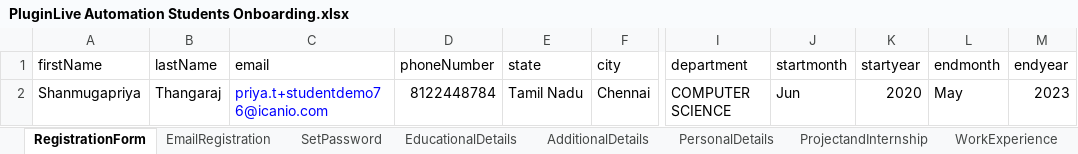
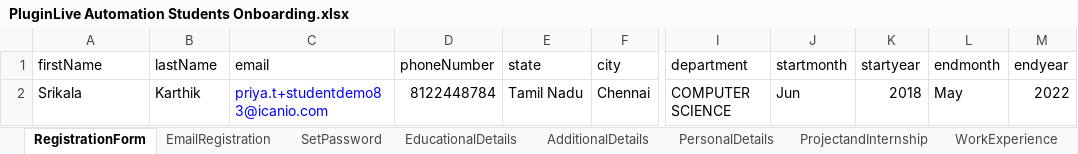
Before and after one commit to priyaicanio/Automation-script-of-PluginLive, an Excel workbook: Excel/PluginLive Automation Students Onboarding.xlsx, sheet RegistrationForm, drawn as a sheet; only a part is shown, gaps mark what is left out; values as stored, in another font and other column widths than the file's, no borders; the diff names each change by its address in the sheet, - before the commit and + after, or states it on an @@ line.

Commit message:
updated Student onboarding script

```diff
--- a/Excel/PluginLive Automation Students Onboarding.xlsx (sheet RegistrationForm)
+++ b/Excel/PluginLive Automation Students Onboarding.xlsx (sheet RegistrationForm)
-A2 (firstName): Shanmugapriya
+A2 (firstName): Srikala
-B2 (lastName): Thangaraj
+B2 (lastName): Karthik
-C2 (email): priya.t+studentdemo76@icanio.com
+C2 (email): priya.t+studentdemo83@icanio.com
-K2 (startyear): 2020
+K2 (startyear): 2018
-M2 (endyear): 2023
+M2 (endyear): 2022
```
Also changed, not shown: sheet PersonalDetails, sheet EducationalDetails, 4 other files.
